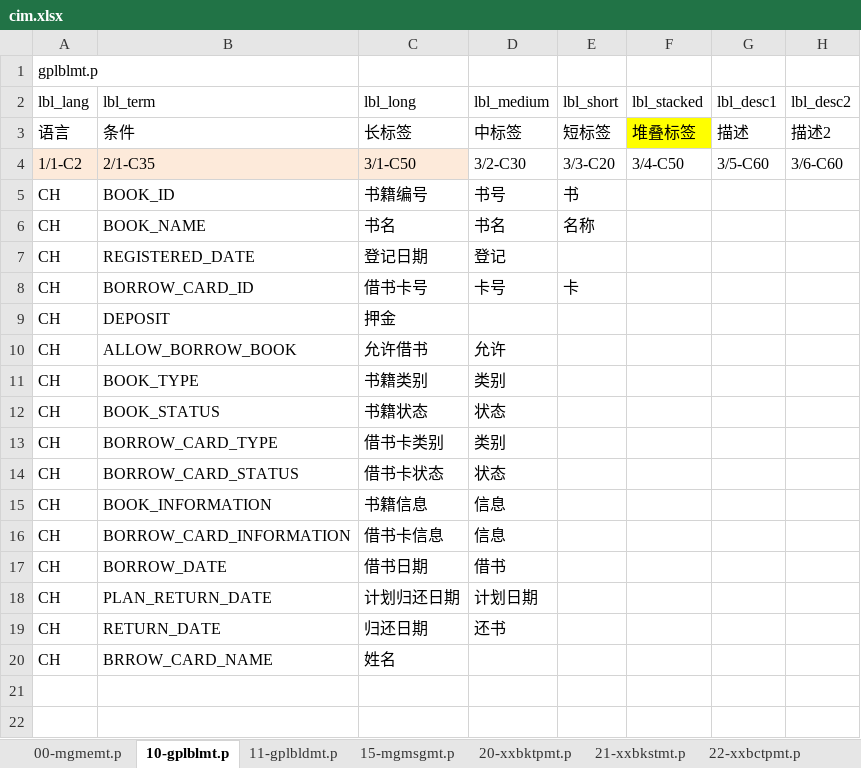
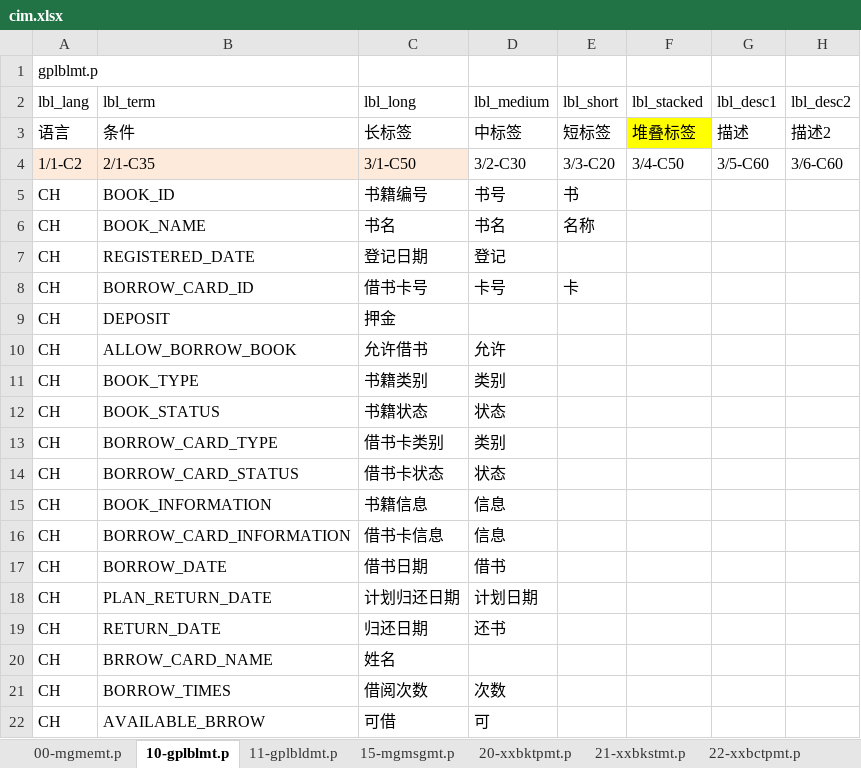
Before and after one commit to chrgu000/ss2k10, an Excel workbook: bookmg/initial/cim.xlsx, sheet 10-gplblmt.p, drawn as a sheet; values as stored, in another font and other column widths than the file's, no borders; the diff names each change by its address in the sheet, - before the commit and + after, or states it on an @@ line.

```diff
--- a/bookmg/initial/cim.xlsx (sheet 10-gplblmt.p)
+++ b/bookmg/initial/cim.xlsx (sheet 10-gplblmt.p)
+row 21: CH | BORROW_TIMES | 借阅次数 | 次数
+row 22: CH | AVAILABLE_BRROW | 可借 | 可
```
Also changed, not shown: sheet 00-mgmemt.p, sheet 11-gplbldmt.p, sheet 21-xxbkstmt.p, sheet 23-xxbcstmt.p, 1 other file.
